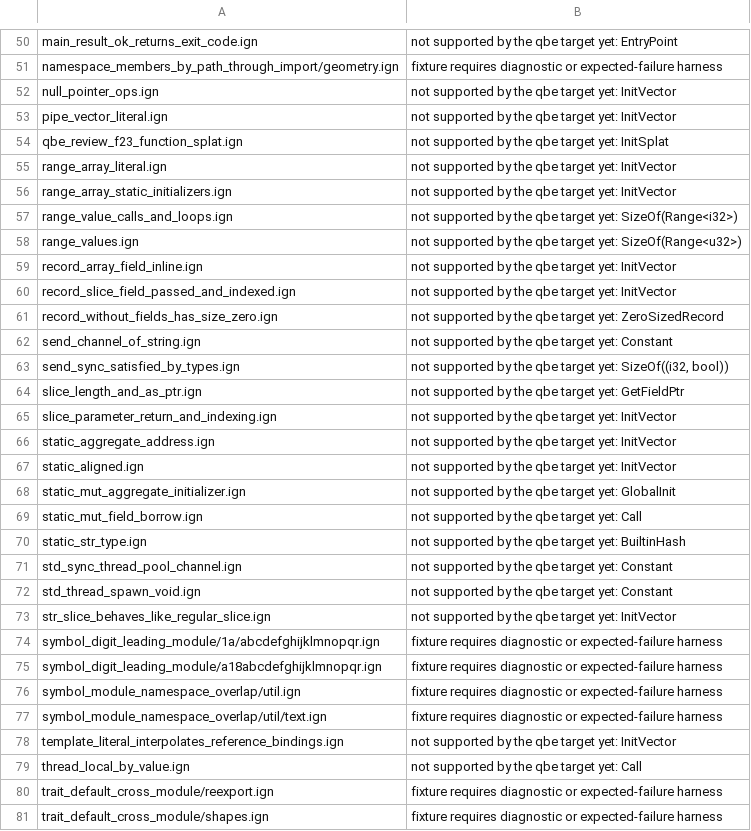
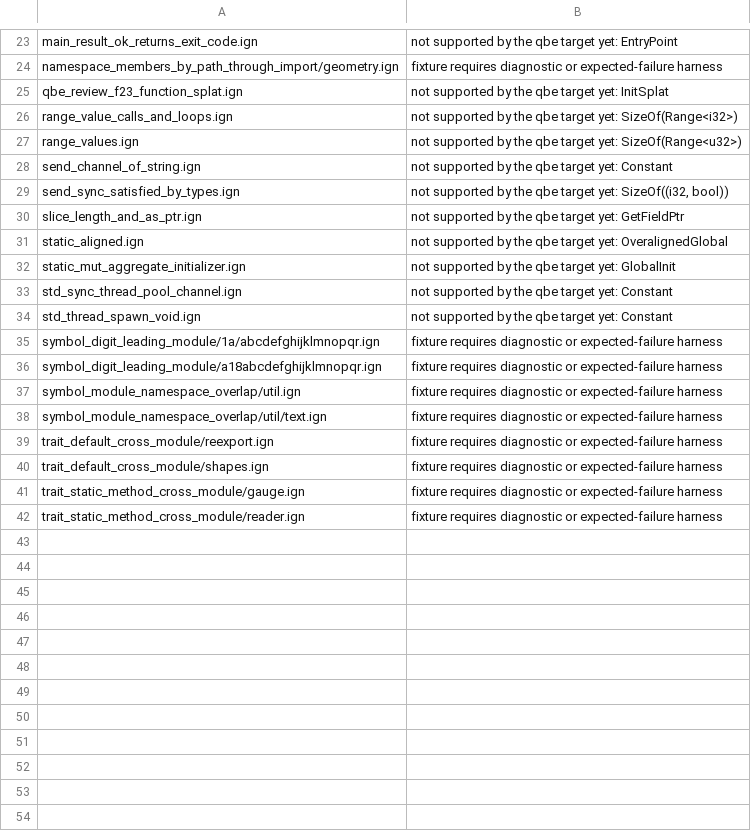
Before and after one commit to Ignis-lang/ignis, a TSV file: test_cases/qbe_skip.tsv, drawn as a sheet; only a part is shown, gaps mark what is left out; the shorter side is filled out with more unchanged rows; the diff covers the shown part only.

Commit message:
feat(qbe): lower @hash, empty records, array literals and static-field arguments
The compiler's own HashMap instances, HashSet<u32>, Process::Command and output::drawLiveLine stopped a --target qbe build of the compiler. @hash now calls the same Hasher method the C backend picks, an empty record is a zero-sized QBE aggregate, InitVector stores each element in place, and call arguments read the type of a static field. Two divergences the larger inventory exposed are fixed too: a fixed array read through a pointer aliases its storage, and a global aligned above 64 fails closed because QBE 1.2 cannot emit it.

```diff
--- a/test_cases/qbe_skip.tsv
+++ b/test_cases/qbe_skip.tsv
@@ -51,12 +24,5 @@ main_result_ok_returns_exit_code.ign	not supported by the qbe target yet: EntryP
 namespace_members_by_path_through_import/geometry.ign	fixture requires diagnostic or expected-failure harness
-null_pointer_ops.ign	not supported by the qbe target yet: InitVector
-pipe_vector_literal.ign	not supported by the qbe target yet: InitVector
 qbe_review_f23_function_splat.ign	not supported by the qbe target yet: InitSplat
-range_array_literal.ign	not supported by the qbe target yet: InitVector
-range_array_static_initializers.ign	not supported by the qbe target yet: InitVector
 range_value_calls_and_loops.ign	not supported by the qbe target yet: SizeOf(Range<i32>)
 range_values.ign	not supported by the qbe target yet: SizeOf(Range<u32>)
-record_array_field_inline.ign	not supported by the qbe target yet: InitVector
-record_slice_field_passed_and_indexed.ign	not supported by the qbe target yet: InitVector
-record_without_fields_has_size_zero.ign	not supported by the qbe target yet: ZeroSizedRecord
 send_channel_of_string.ign	not supported by the qbe target yet: Constant
@@ -64,11 +30,6 @@ send_sync_satisfied_by_types.ign	not supported by the qbe target yet: SizeOf((i3
 slice_length_and_as_ptr.ign	not supported by the qbe target yet: GetFieldPtr
-slice_parameter_return_and_indexing.ign	not supported by the qbe target yet: InitVector
-static_aggregate_address.ign	not supported by the qbe target yet: InitVector
-static_aligned.ign	not supported by the qbe target yet: InitVector
+static_aligned.ign	not supported by the qbe target yet: OveralignedGlobal
 static_mut_aggregate_initializer.ign	not supported by the qbe target yet: GlobalInit
-static_mut_field_borrow.ign	not supported by the qbe target yet: Call
-static_str_type.ign	not supported by the qbe target yet: BuiltinHash
 std_sync_thread_pool_channel.ign	not supported by the qbe target yet: Constant
 std_thread_spawn_void.ign	not supported by the qbe target yet: Constant
-str_slice_behaves_like_regular_slice.ign	not supported by the qbe target yet: InitVector
 symbol_digit_leading_module/1a/abcdefghijklmnopqr.ign	fixture requires diagnostic or expected-failure harness
@@ -77,4 +38,2 @@ symbol_module_namespace_overlap/util.ign	fixture requires diagnostic or expected
 symbol_module_namespace_overlap/util/text.ign	fixture requires diagnostic or expected-failure harness
-template_literal_interpolates_reference_bindings.ign	not supported by the qbe target yet: InitVector
-thread_local_by_value.ign	not supported by the qbe target yet: Call
 trait_default_cross_module/reexport.ign	fixture requires diagnostic or expected-failure harness
```
Also changed, not shown: 27 removed rows elsewhere in this file, 23 other files.
